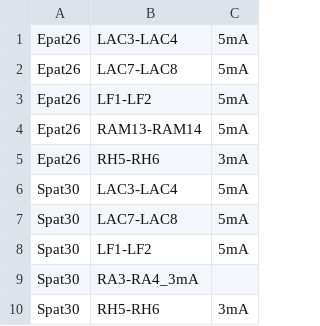
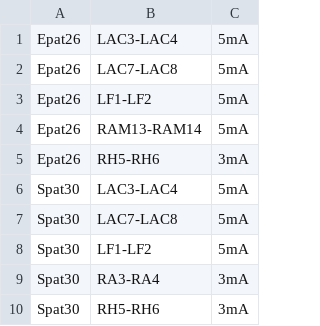
Before and after one commit to GhassanMakhoul/Ephys, a CSV file: Code/inp.csv, drawn as a sheet.

```diff
--- a/Code/inp.csv
+++ b/Code/inp.csv
@@ -8,3 +8,3 @@ Spat30,LAC7-LAC8,5mA
 Spat30,LF1-LF2,5mA
-Spat30,RA3-RA4_3mA
+Spat30,RA3-RA4,3mA
 Spat30,RH5-RH6,3mA
```
Also changed, not shown: 3 other files.
